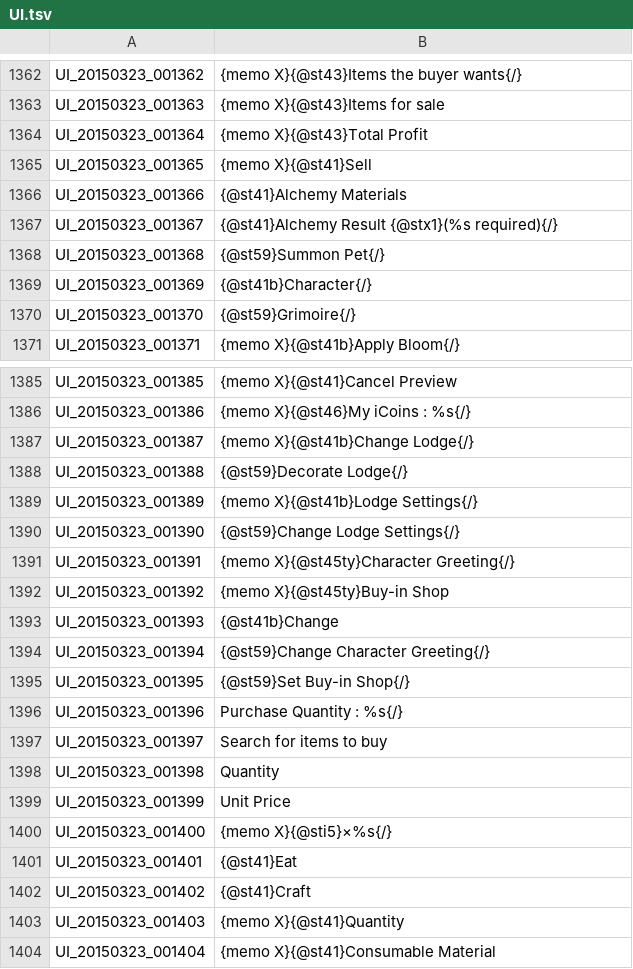
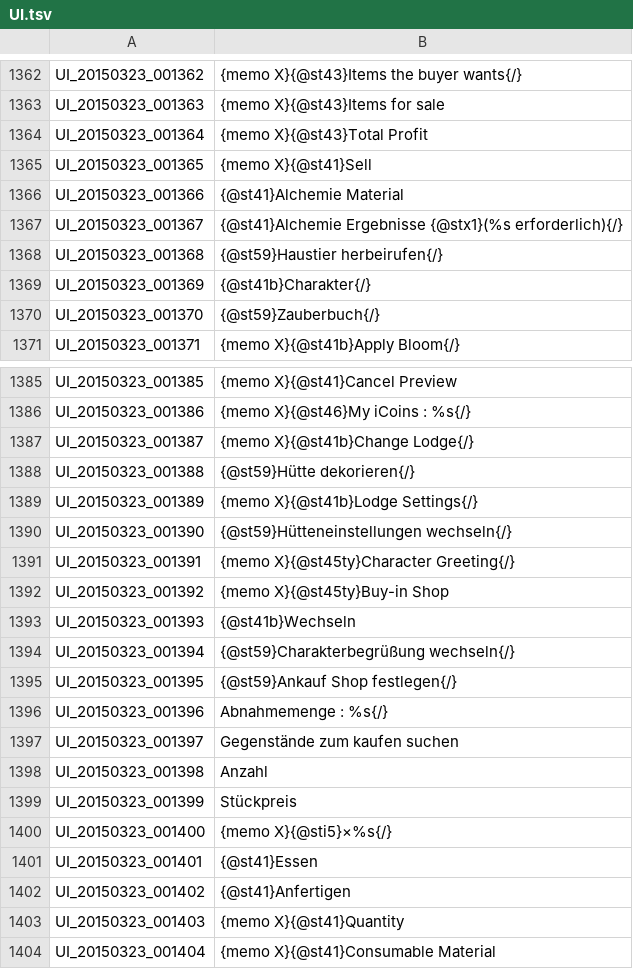
Before and after one commit to Gardosen/GermanTosTranslation, a TSV file: UI.tsv, drawn as a sheet; only a part is shown, gaps mark what is left out; the diff covers the shown part only.

```diff
--- a/UI.tsv
+++ b/UI.tsv
@@ -1365,7 +1365,7 @@ UI_20150323_001364	{memo X}{@st43}Total Profit
 UI_20150323_001365	{memo X}{@st41}Sell
-UI_20150323_001366	{@st41}Alchemy Materials
-UI_20150323_001367	{@st41}Alchemy Result {@stx1}(%s required){/}
-UI_20150323_001368	{@st59}Summon Pet{/}
-UI_20150323_001369	{@st41b}Character{/}
-UI_20150323_001370	{@st59}Grimoire{/}
+UI_20150323_001366	{@st41}Alchemie Material
+UI_20150323_001367	{@st41}Alchemie Ergebnisse {@stx1}(%s erforderlich){/}
+UI_20150323_001368	{@st59}Haustier herbeirufen{/}
+UI_20150323_001369	{@st41b}Charakter{/}
+UI_20150323_001370	{@st59}Zauberbuch{/}
 UI_20150323_001371	{memo X}{@st41b}Apply Bloom{/}
@@ -1387,17 +1387,17 @@ UI_20150323_001386	{memo X}{@st46}My iCoins : %s{/}
 UI_20150323_001387	{memo X}{@st41b}Change Lodge{/}
-UI_20150323_001388	{@st59}Decorate Lodge{/}
+UI_20150323_001388	{@st59}Hütte dekorieren{/}
 UI_20150323_001389	{memo X}{@st41b}Lodge Settings{/}
-UI_20150323_001390	{@st59}Change Lodge Settings{/}
+UI_20150323_001390	{@st59}Hütteneinstellungen wechseln{/}
 UI_20150323_001391	{memo X}{@st45ty}Character Greeting{/}
 UI_20150323_001392	{memo X}{@st45ty}Buy-in Shop
-UI_20150323_001393	{@st41b}Change
-UI_20150323_001394	{@st59}Change Character Greeting{/}
-UI_20150323_001395	{@st59}Set Buy-in Shop{/}
-UI_20150323_001396	Purchase Quantity : %s{/}
-UI_20150323_001397	Search for items to buy
-UI_20150323_001398	Quantity
-UI_20150323_001399	Unit Price
+UI_20150323_001393	{@st41b}Wechseln
+UI_20150323_001394	{@st59}Charakterbegrüßung wechseln{/}
+UI_20150323_001395	{@st59}Ankauf Shop festlegen{/}
+UI_20150323_001396	Abnahmemenge : %s{/}
+UI_20150323_001397	Gegenstände zum kaufen suchen
+UI_20150323_001398	Anzahl
+UI_20150323_001399	Stückpreis
 UI_20150323_001400	{memo X}{@sti5}×%s{/}
-UI_20150323_001401	{@st41}Eat
-UI_20150323_001402	{@st41}Craft
+UI_20150323_001401	{@st41}Essen
+UI_20150323_001402	{@st41}Anfertigen
 UI_20150323_001403	{memo X}{@st41}Quantity
```
Also changed, not shown: 24 edited cells elsewhere in this file.
